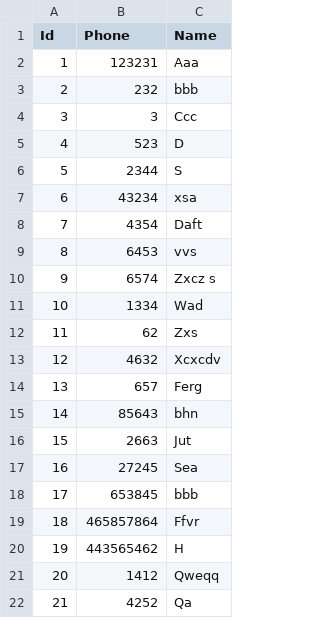
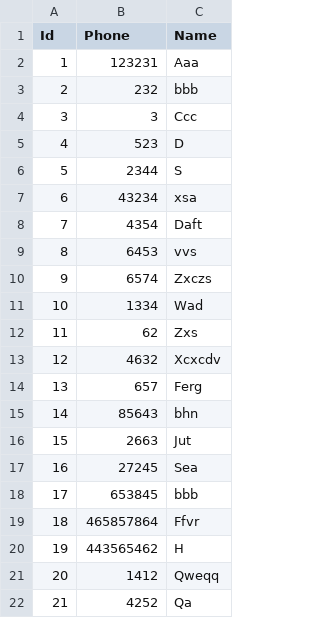
Before and after one commit to xuunnis123/csvTool, a CSV file: csvTool/0108_visitors.csv, drawn as a sheet.

```diff
--- a/csvTool/0108_visitors.csv
+++ b/csvTool/0108_visitors.csv
@@ -9,3 +9,3 @@ Id,Phone,Name
 8,6453,vvs
-9,6574,Zxcz s
+9,6574,Zxczs
 10,1334,Wad
```
Also changed, not shown: csvTool/bin/Debug/net6.0/0108_visitors.csv, 24 other files.
